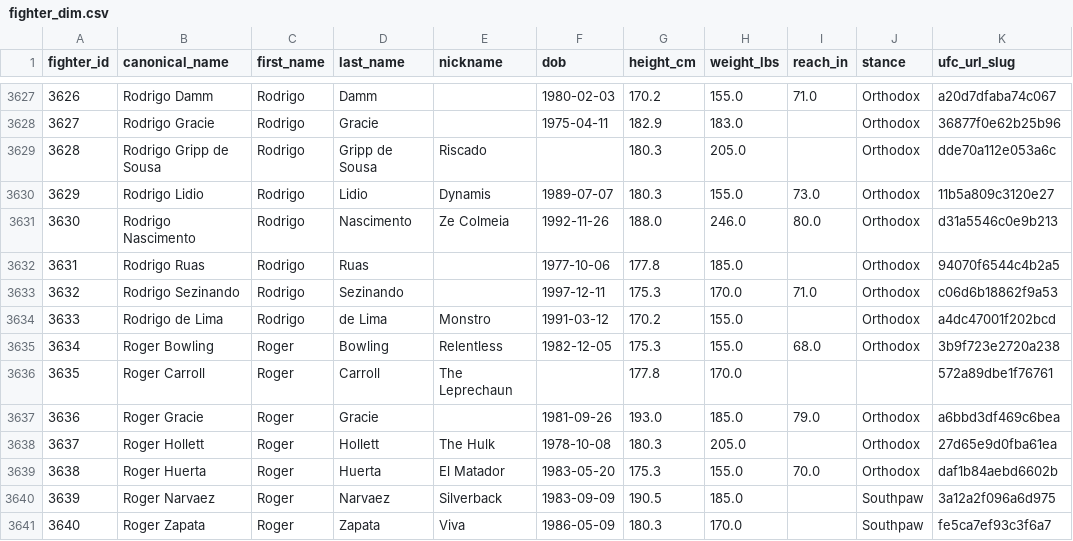
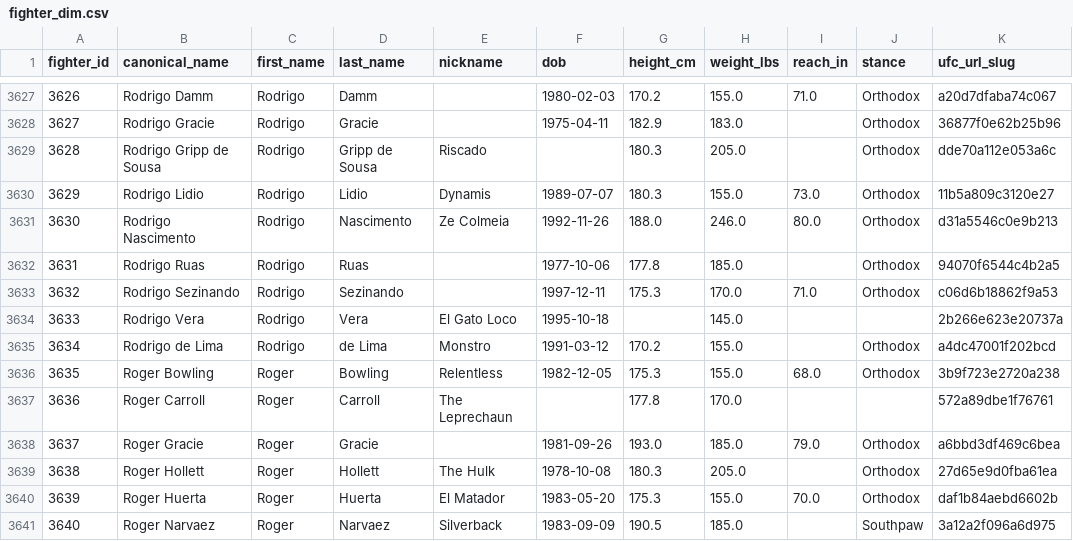
Before and after one commit to JohnMD25/Explore-UFC-Elo, a CSV file: data/derived/fighter_dim.csv, drawn as a sheet; only a part is shown, gaps mark what is left out; the shorter side is filled out with more unchanged rows; addresses are those after the commit; the diff names each change by its address in the sheet, - before the commit and + after, or states it on an @@ line.

```diff
--- a/data/derived/fighter_dim.csv
+++ b/data/derived/fighter_dim.csv
+row 3634: 3633 | Rodrigo Vera | Rodrigo | Vera | El Gato Loco | 1995-10-18 |  | 145.0 |  |  | 2b266e623e20737a
@@ column A (fighter_id) renumbered from row 3635 down @@
```
Also changed, not shown: data/derived/fighter_name_to_id.csv, 2 other files.
